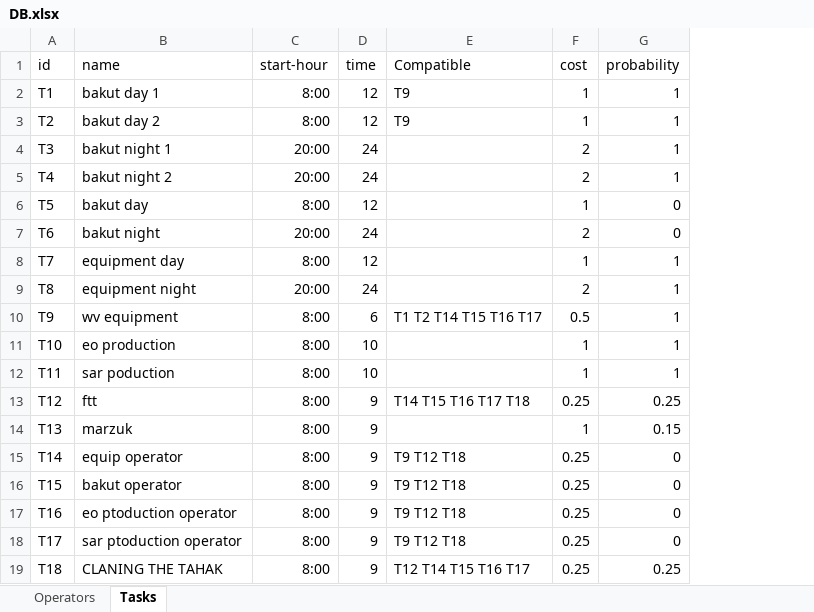
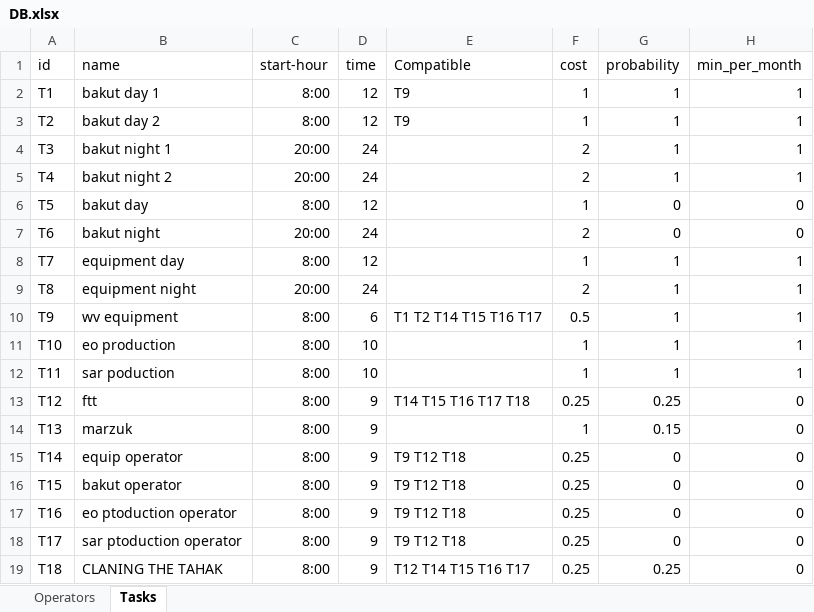
Before and after one commit to nitzanpalgi/Automated-shifts-assignment, an Excel workbook: DATA/DB.xlsx, sheet Tasks, drawn as a sheet; values as stored, in another font and other column widths than the file's, no borders; the diff names each change by its address in the sheet, - before the commit and + after, or states it on an @@ line.

```diff
--- a/DATA/DB.xlsx (sheet Tasks)
+++ b/DATA/DB.xlsx (sheet Tasks)
+column H (min_per_month), rows 2-19: 1 | 1 | 1 | 1 | 0 | 0 | 1 | 1 | 1 | 1 | 1 | 0 | 0 | 0 | 0 | 0 | 0 | 0
```
Also changed, not shown: 1 other file.
